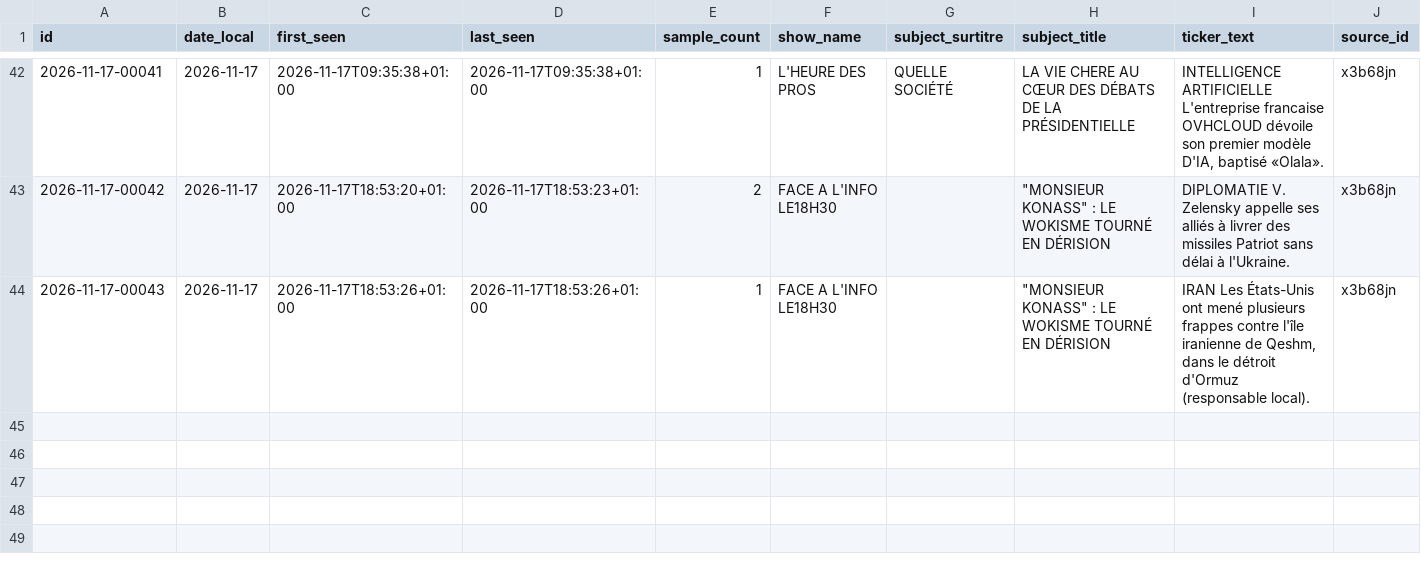
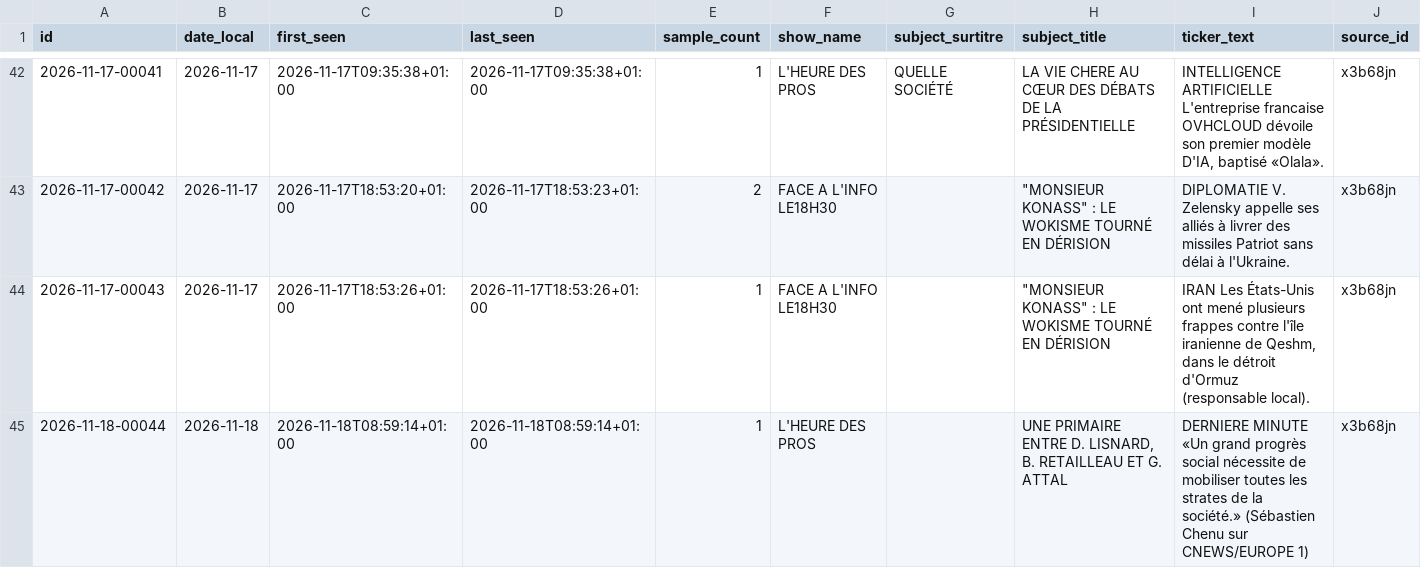
Before and after one commit to Flo489/cnews-bandeau, a CSV file: data/banners.csv, drawn as a sheet; only a part is shown, gaps mark what is left out; the diff names each change by its address in the sheet, - before the commit and + after, or states it on an @@ line.

```diff
--- a/data/banners.csv
+++ b/data/banners.csv
+row 45: 2026-11-18-00044 | 2026-11-18 | 2026-11-18T08:59:14+01:00 | 2026-11-18T08:59:14+01:00 | 1 | L'HEURE DES PROS |  | UNE PRIMAIRE ENTRE D. LISNARD, B. RETAILLEAU ET G. ATTAL | DERNIERE MINUTE «Un grand progrès social nécessite de mobiliser toutes les strates de la société.» (Sébastien Chenu sur CNEWS/EUROPE 1) | x3b68jn
```
Also changed, not shown: 4 other files.
